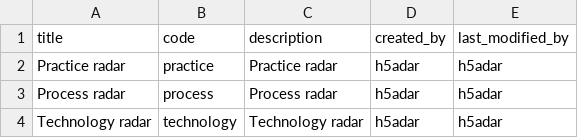
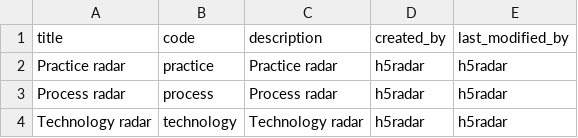
Before and after one commit to h5radar/radar, a CSV file: src/main/resources/database/data/radar_types_en.csv, drawn as a sheet.

```diff
--- a/src/main/resources/database/data/radar_types_en.csv
+++ b/src/main/resources/database/data/radar_types_en.csv
@@ -1,4 +1,4 @@
 title|code|description|created_by|last_modified_by
-Practice radar|practice|Practice radar|h5adar|h5adar
-Process radar|process|Process radar|h5adar|h5adar
-Technology radar|technology|Technology radar|h5adar|h5adar
+Practice radar|practice|Practice radar|h5radar|h5radar
+Process radar|process|Process radar|h5radar|h5radar
+Technology radar|technology|Technology radar|h5radar|h5radar
```
Also changed, not shown: src/main/resources/database/data/products_en.csv, src/main/resources/database/data/technologies_en.csv, 29 other files.
